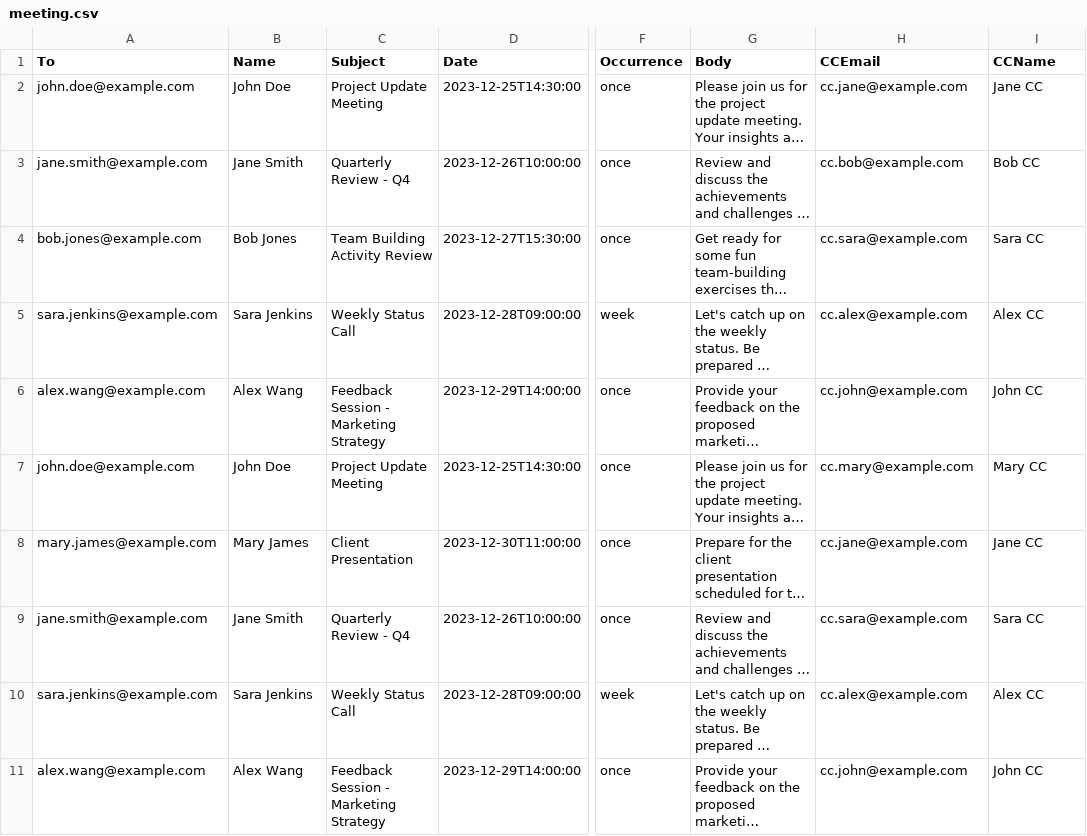
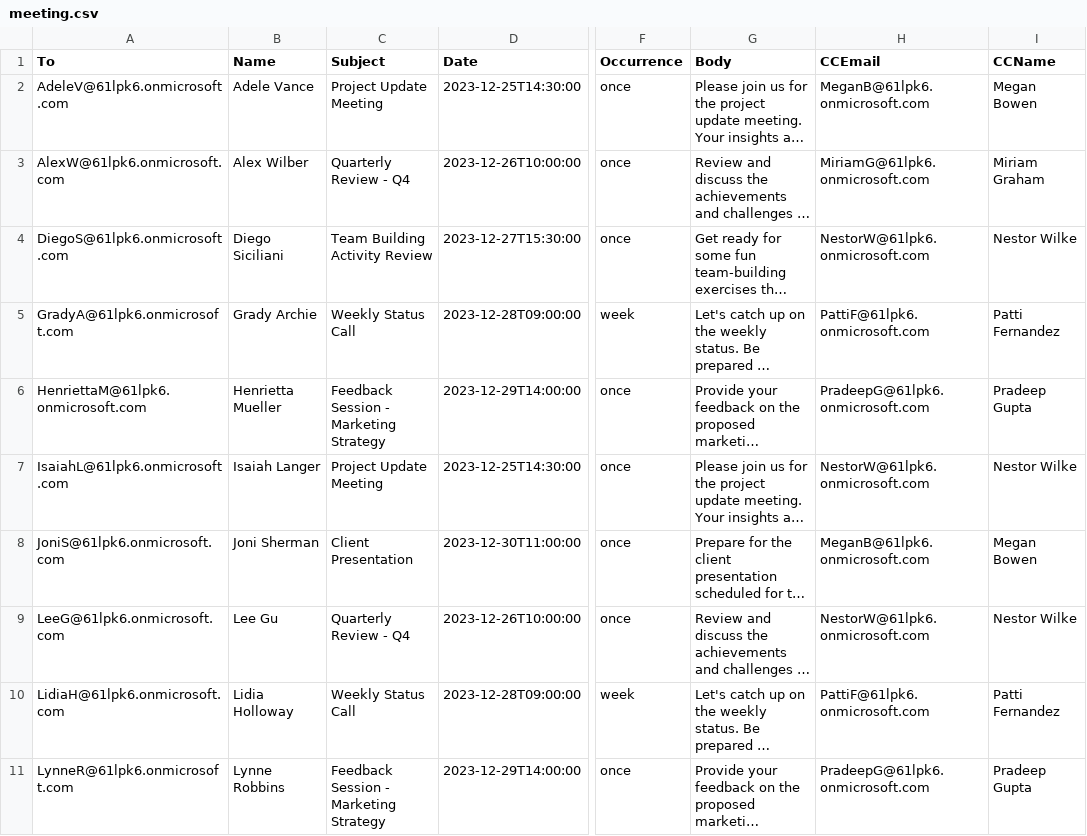
Before and after one commit to nishanthrj/Outlook-Meeting-Invite, a CSV file: meeting.csv, drawn as a sheet; only a part is shown, gaps mark what is left out; long unchanged cells end in …; the diff names each change by its address in the sheet, - before the commit and + after, or states it on an @@ line.

Commit message:
Update data

```diff
--- a/meeting.csv
+++ b/meeting.csv
-A2 (To): john.doe@example.com
+A2 (To): AdeleV@61lpk6.onmicrosoft.com
-B2 (Name): John Doe
+B2 (Name): Adele Vance
-H2 (CCEmail): cc.jane@example.com
+H2 (CCEmail): MeganB@61lpk6.onmicrosoft.com
-I2 (CCName): Jane CC
+I2 (CCName): Megan Bowen
-A3 (To): jane.smith@example.com
+A3 (To): AlexW@61lpk6.onmicrosoft.com
-B3 (Name): Jane Smith
+B3 (Name): Alex Wilber
-H3 (CCEmail): cc.bob@example.com
+H3 (CCEmail): MiriamG@61lpk6.onmicrosoft.com
-I3 (CCName): Bob CC
+I3 (CCName): Miriam Graham
-A4 (To): bob.jones@example.com
+A4 (To): DiegoS@61lpk6.onmicrosoft.com
-B4 (Name): Bob Jones
+B4 (Name): Diego Siciliani
-H4 (CCEmail): cc.sara@example.com
+H4 (CCEmail): NestorW@61lpk6.onmicrosoft.com
-I4 (CCName): Sara CC
+I4 (CCName): Nestor Wilke
-A5 (To): sara.jenkins@example.com
+A5 (To): GradyA@61lpk6.onmicrosoft.com
-B5 (Name): Sara Jenkins
+B5 (Name): Grady Archie
-H5 (CCEmail): cc.alex@example.com
+H5 (CCEmail): PattiF@61lpk6.onmicrosoft.com
-I5 (CCName): Alex CC
+I5 (CCName): Patti Fernandez
-A6 (To): alex.wang@example.com
+A6 (To): HenriettaM@61lpk6.onmicrosoft.com
-B6 (Name): Alex Wang
+B6 (Name): Henrietta Mueller
-H6 (CCEmail): cc.john@example.com
+H6 (CCEmail): PradeepG@61lpk6.onmicrosoft.com
-I6 (CCName): John CC
+I6 (CCName): Pradeep Gupta
-A7 (To): john.doe@example.com
+A7 (To): IsaiahL@61lpk6.onmicrosoft.com
-B7 (Name): John Doe
+B7 (Name): Isaiah Langer
-H7 (CCEmail): cc.mary@example.com
+H7 (CCEmail): NestorW@61lpk6.onmicrosoft.com
-I7 (CCName): Mary CC
+I7 (CCName): Nestor Wilke
-A8 (To): mary.james@example.com
+A8 (To): JoniS@61lpk6.onmicrosoft.com
-B8 (Name): Mary James
+B8 (Name): Joni Sherman
-H8 (CCEmail): cc.jane@example.com
+H8 (CCEmail): MeganB@61lpk6.onmicrosoft.com
-I8 (CCName): Jane CC
+I8 (CCName): Megan Bowen
-A9 (To): jane.smith@example.com
+A9 (To): LeeG@61lpk6.onmicrosoft.com
-B9 (Name): Jane Smith
+B9 (Name): Lee Gu
-H9 (CCEmail): cc.sara@example.com
+H9 (CCEmail): NestorW@61lpk6.onmicrosoft.com
-I9 (CCName): Sara CC
+I9 (CCName): Nestor Wilke
-A10 (To): sara.jenkins@example.com
+A10 (To): LidiaH@61lpk6.onmicrosoft.com
-B10 (Name): Sara Jenkins
+B10 (Name): Lidia Holloway
-H10 (CCEmail): cc.alex@example.com
+H10 (CCEmail): PattiF@61lpk6.onmicrosoft.com
-I10 (CCName): Alex CC
+I10 (CCName): Patti Fernandez
-A11 (To): alex.wang@example.com
+A11 (To): LynneR@61lpk6.onmicrosoft.com
-B11 (Name): Alex Wang
+B11 (Name): Lynne Robbins
-H11 (CCEmail): cc.john@example.com
+H11 (CCEmail): PradeepG@61lpk6.onmicrosoft.com
-I11 (CCName): John CC
+I11 (CCName): Pradeep Gupta
```
